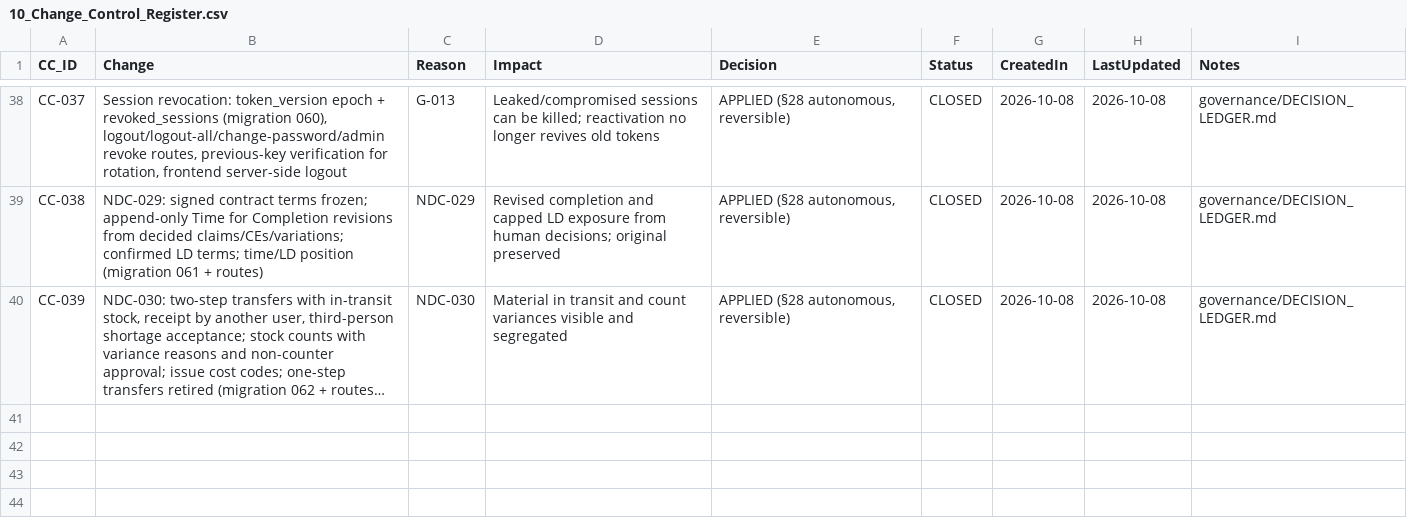
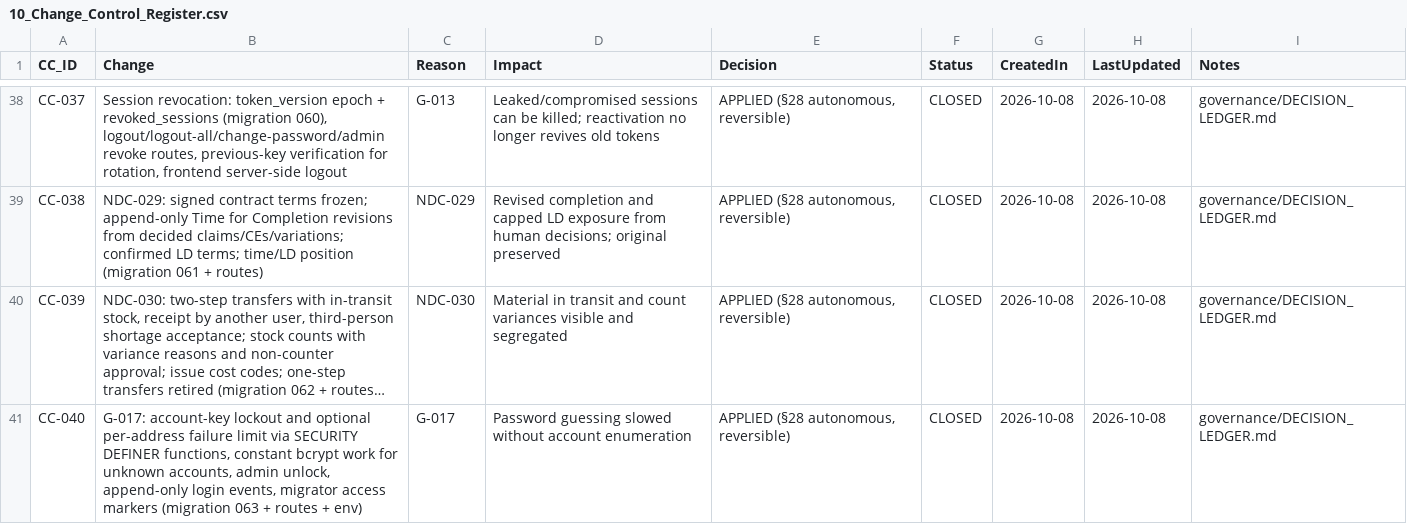
Before and after one commit to krvng5c6t9-rgb/-MISHEL-CONSTRUCTION-INTELLIGENCE-PLATFORM, a CSV file: governance/registers/10_Change_Control_Register.csv, drawn as a sheet; only a part is shown, gaps mark what is left out; long unchanged cells end in …; the diff names each change by its address in the sheet, - before the commit and + after, or states it on an @@ line.

```diff
--- a/governance/registers/10_Change_Control_Register.csv
+++ b/governance/registers/10_Change_Control_Register.csv
+row 41: CC-040 | G-017: account-key lockout and optional per-address failure limit via SECURITY DEFINER functions, constant bcrypt work for unknown accounts, admin unlock, append-only login events, migrator access markers (migration 063 + routes + env) | G-017 | Password guessing slowed without account enumeration | APPLIED (§28 autonomous, reversible) | CLOSED | 2026-10-08 | 2026-10-08 | governance/DECISION_LEDGER.md
```
Also changed, not shown: governance/registers/07_Gap_Register.csv, governance/registers/09_Decision_Register.csv, 13 other files.
